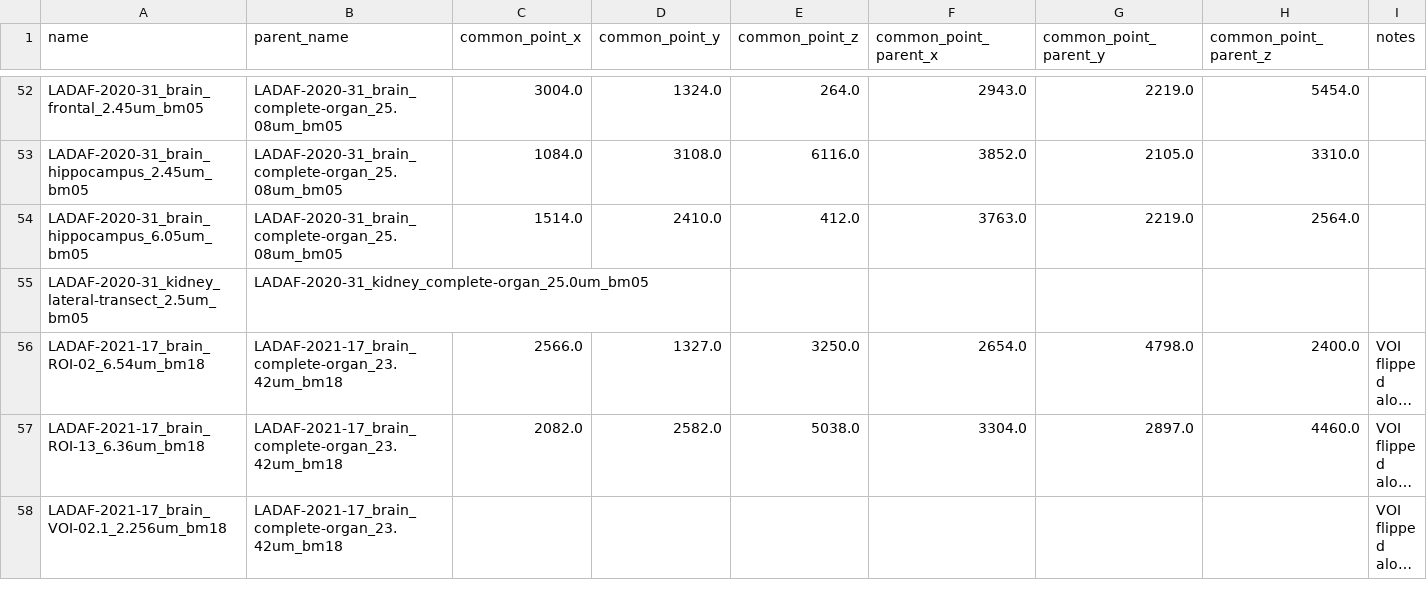
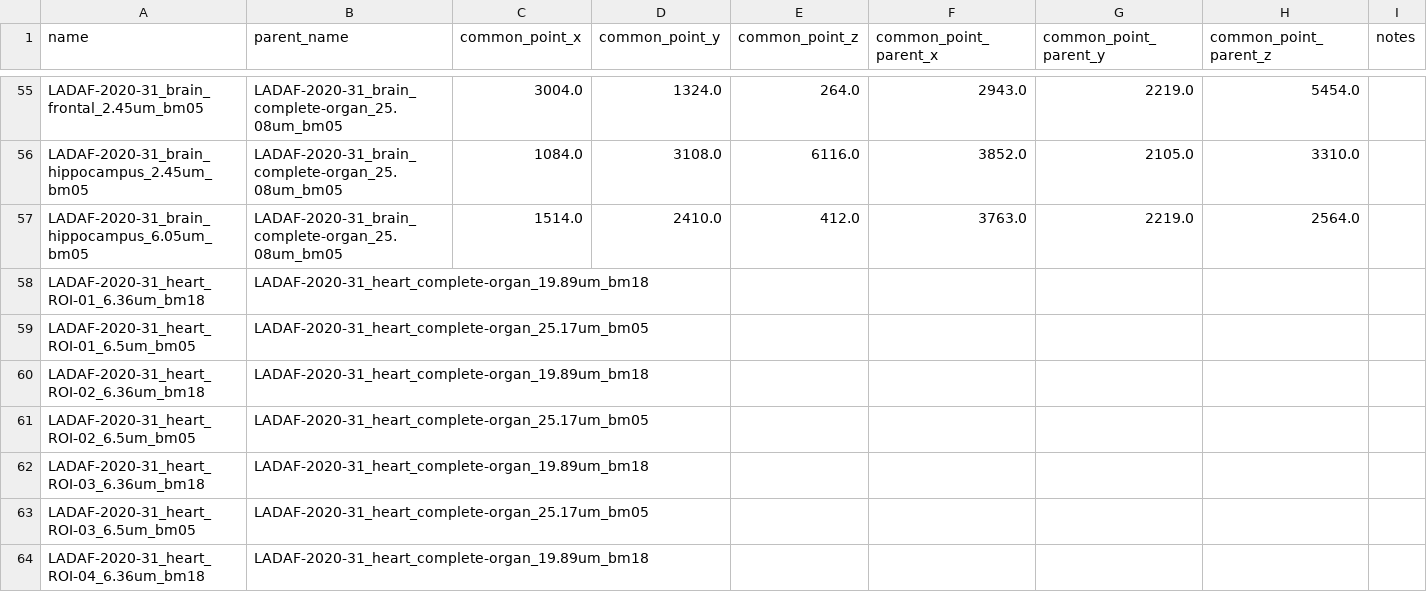
Before and after one commit to HiPCTProject/hipct-reg, a CSV file: src/hipct_reg/reg_inventory.csv, drawn as a sheet; only a part is shown, gaps mark what is left out; the shorter side is filled out with more unchanged rows; long unchanged cells end in …; rows hold the shown columns only; the diff covers the shown part only; the diff names each change by its address in the sheet, - before the commit and + after, or states it on an @@ line.

Commit message:
Add new hearts datasets

```diff
--- a/src/hipct_reg/reg_inventory.csv
+++ b/src/hipct_reg/reg_inventory.csv
+row 58: LADAF-2020-31_heart_ROI-01_6.36um_bm18 | LADAF-2020-31_heart_complete-organ_19.89um_bm18
+row 59: LADAF-2020-31_heart_ROI-01_6.5um_bm05 | LADAF-2020-31_heart_complete-organ_25.17um_bm05
+row 60: LADAF-2020-31_heart_ROI-02_6.36um_bm18 | LADAF-2020-31_heart_complete-organ_19.89um_bm18
+row 61: LADAF-2020-31_heart_ROI-02_6.5um_bm05 | LADAF-2020-31_heart_complete-organ_25.17um_bm05
+row 62: LADAF-2020-31_heart_ROI-03_6.36um_bm18 | LADAF-2020-31_heart_complete-organ_19.89um_bm18
+row 63: LADAF-2020-31_heart_ROI-03_6.5um_bm05 | LADAF-2020-31_heart_complete-organ_25.17um_bm05
+row 64: LADAF-2020-31_heart_ROI-04_6.36um_bm18 | LADAF-2020-31_heart_complete-organ_19.89um_bm18
```
Also changed, not shown: 19 added rows elsewhere in this file.
